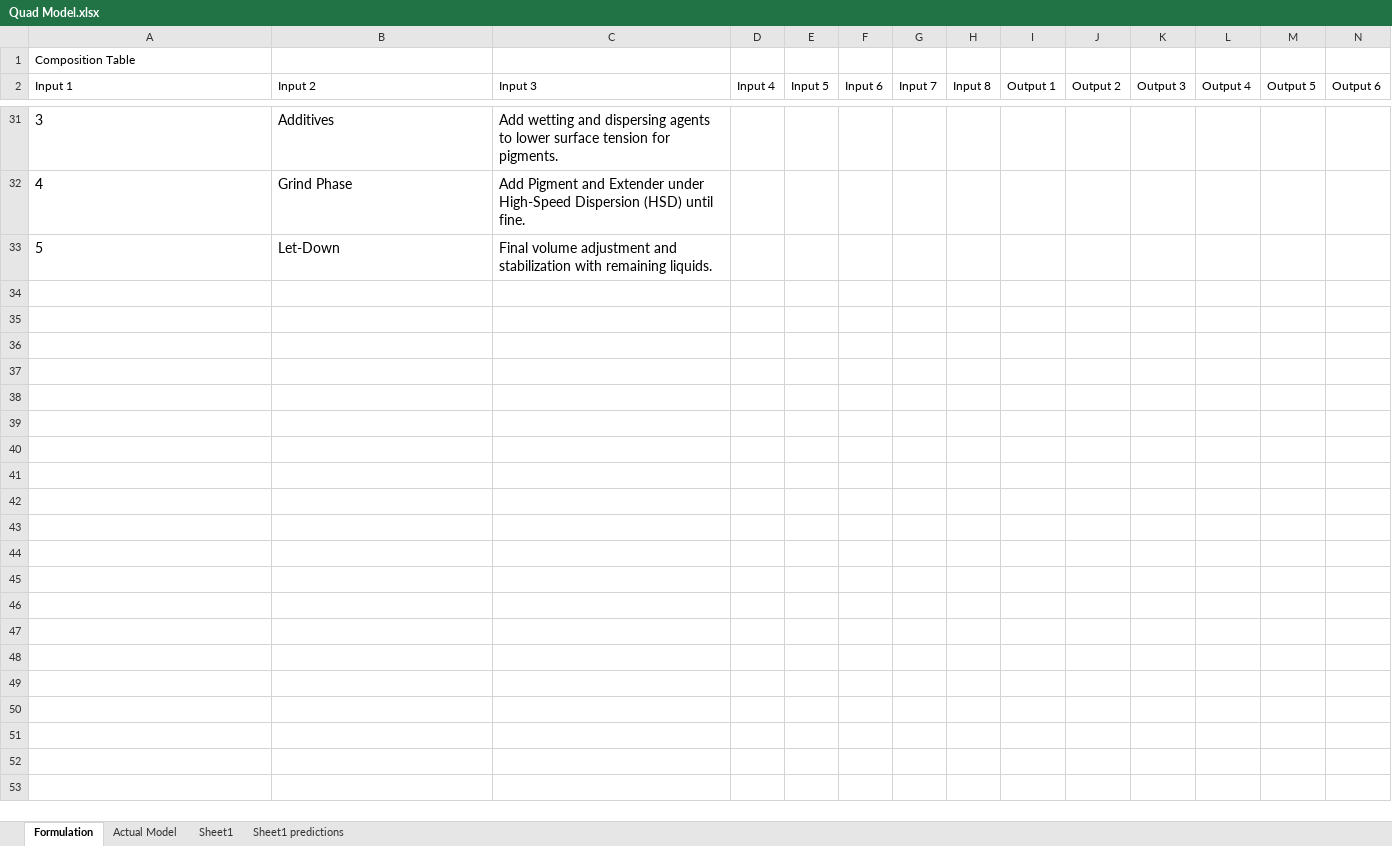
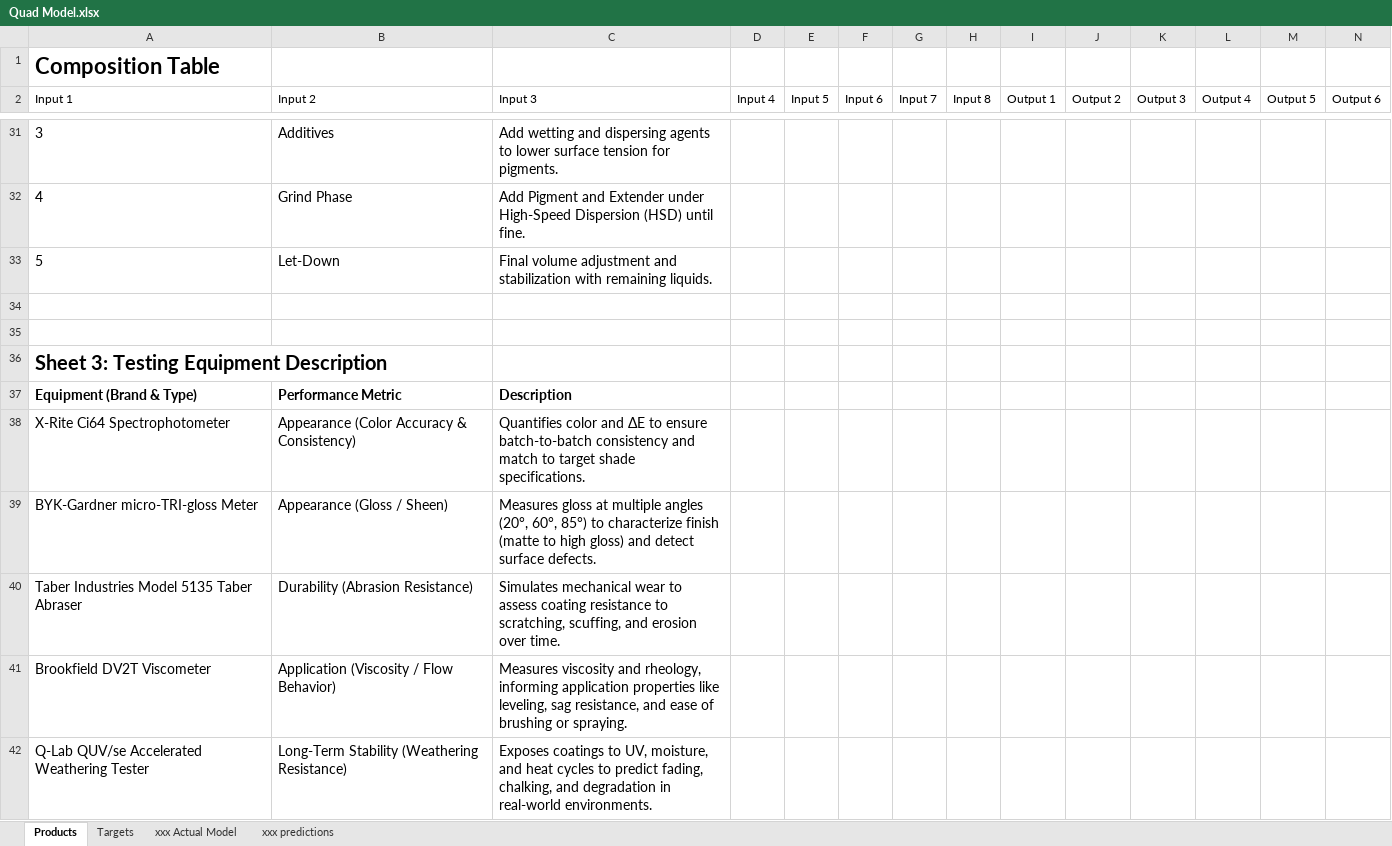
Before and after one commit to DavidJBarnes/Formulation-AI, an Excel workbook: experiments/Quad Model.xlsx, sheet Products, drawn as a sheet; only a part is shown, gaps mark what is left out; values as stored, in another font and other column widths than the file's, no borders; table styles not drawn; rows hold the shown columns only; the diff covers the shown part only; the diff names each change by its address in the sheet, - before the commit and + after, or states it on an @@ line.

```diff
--- a/experiments/Quad Model.xlsx (sheet Products)
+++ b/experiments/Quad Model.xlsx (sheet Products)
-sheet tab: Formulation
+sheet tab: Products
-sheet tab: Actual Model
+sheet tab: xxx Actual Model
-sheet tab: Sheet1 predictions
+sheet tab: xxx predictions
-sheet tab: Sheet1
+sheet tab: Targets
-A1 bold: off
+A1 bold: on, text size: larger
+row 34: (empty)
+row 35: (empty)
+row 36: Sheet 3: Testing Equipment Description
+row 37: Equipment (Brand & Type) | Performance Metric | Description
+row 38: X-Rite Ci64 Spectrophotometer | Appearance (Color Accuracy & Consistency) | Quantifies color and ΔE to ensure batch-to-batch consistency and match to target shade specifications.
+row 39: BYK-Gardner micro-TRI-gloss Meter | Appearance (Gloss / Sheen) | Measures gloss at multiple angles (20°, 60°, 85°) to characterize finish (matte to high gloss) and detect surface defects.
+row 40: Taber Industries Model 5135 Taber Abraser | Durability (Abrasion Resistance) | Simulates mechanical wear to assess coating resistance to scratching, scuffing, and erosion over time.
+row 41: Brookfield DV2T Viscometer | Application (Viscosity / Flow Behavior) | Measures viscosity and rheology, informing application properties like leveling, sag resistance, and ease of brushing or spraying.
+row 42: Q-Lab QUV/se Accelerated Weathering Tester | Long-Term Stability (Weathering Resistance) | Exposes coatings to UV, moisture, and heat cycles to predict fading, chalking, and degradation in real-world environments.
```
Also changed, not shown: cell formats elsewhere in this sheet, sheet xxx Actual Model.
